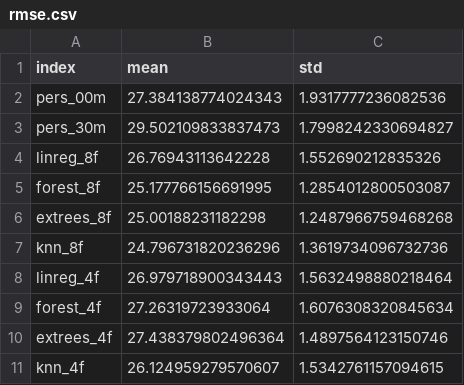
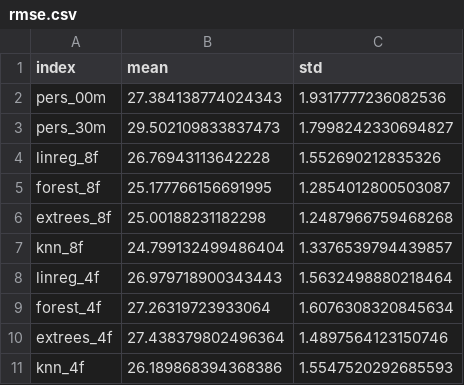
Before and after one commit to augustposch/seattle, a CSV file: data/rmse.csv, drawn as a sheet.

```diff
--- a/data/rmse.csv
+++ b/data/rmse.csv
@@ -6,3 +6,3 @@ forest_8f,25.177766156691995,1.2854012800503087
 extrees_8f,25.00188231182298,1.2487966759468268
-knn_8f,24.796731820236296,1.3619734096732736
+knn_8f,24.799132499486404,1.3376539794439857
 linreg_4f,26.979718900343443,1.5632498880218464
@@ -10,2 +10,2 @@ forest_4f,27.26319723933064,1.6076308320845634
 extrees_4f,27.438379802496364,1.4897564123150746
-knn_4f,26.124959279570607,1.5342761157094615
+knn_4f,26.189868394368386,1.5547520292685593
```
Also changed, not shown: data/f1.csv, data/precision.csv, 10 other files.
